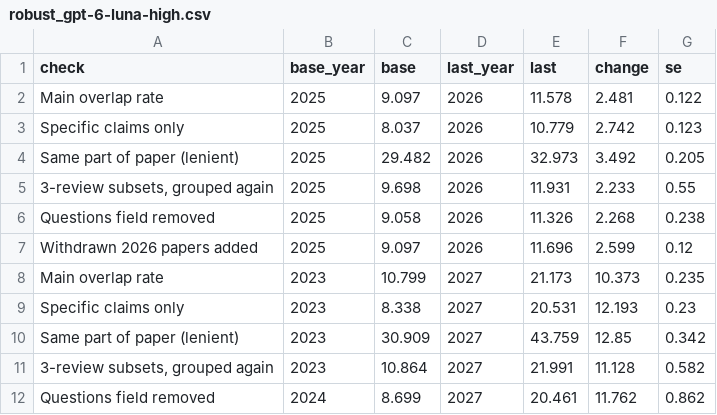
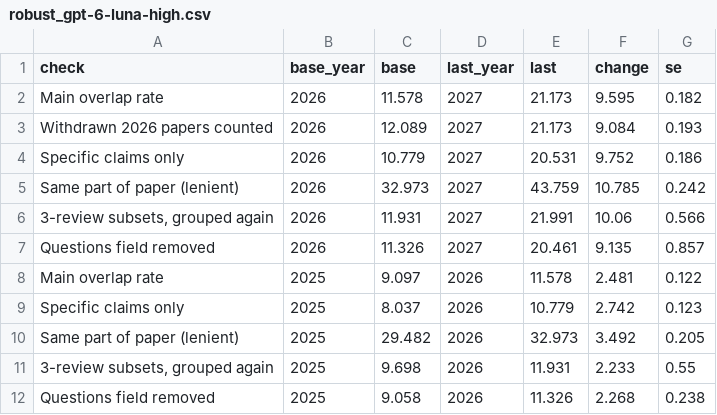
Before and after one commit to IlyaGusev/twicetold, a CSV file: reports/overlap/robust_gpt-6-luna-high.csv, drawn as a sheet.

```diff
--- a/reports/overlap/robust_gpt-6-luna-high.csv
+++ b/reports/overlap/robust_gpt-6-luna-high.csv
@@ -1,2 +1,8 @@
 check,base_year,base,last_year,last,change,se
+Main overlap rate,2026,11.578,2027,21.173,9.595,0.182
+Withdrawn 2026 papers counted,2026,12.089,2027,21.173,9.084,0.193
+Specific claims only,2026,10.779,2027,20.531,9.752,0.186
+Same part of paper (lenient),2026,32.973,2027,43.759,10.785,0.242
+"3-review subsets, grouped again",2026,11.931,2027,21.991,10.06,0.566
+Questions field removed,2026,11.326,2027,20.461,9.135,0.857
 Main overlap rate,2025,9.097,2026,11.578,2.481,0.122
@@ -6,7 +12 @@ Same part of paper (lenient),2025,29.482,2026,32.973,3.492,0.205
 Questions field removed,2025,9.058,2026,11.326,2.268,0.238
-Withdrawn 2026 papers added,2025,9.097,2026,11.696,2.599,0.12
-Main overlap rate,2023,10.799,2027,21.173,10.373,0.235
-Specific claims only,2023,8.338,2027,20.531,12.193,0.23
-Same part of paper (lenient),2023,30.909,2027,43.759,12.85,0.342
-"3-review subsets, grouped again",2023,10.864,2027,21.991,11.128,0.582
-Questions field removed,2024,8.699,2027,20.461,11.762,0.862
```
Also changed, not shown: reports/overlap/paper_numbers_gpt-6-luna-high.csv, 16 other files.
